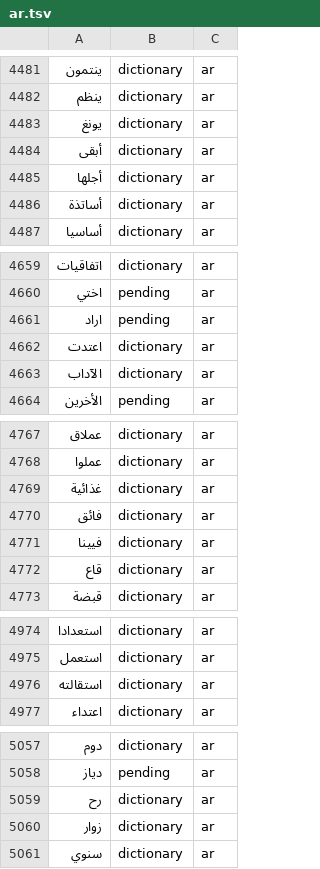
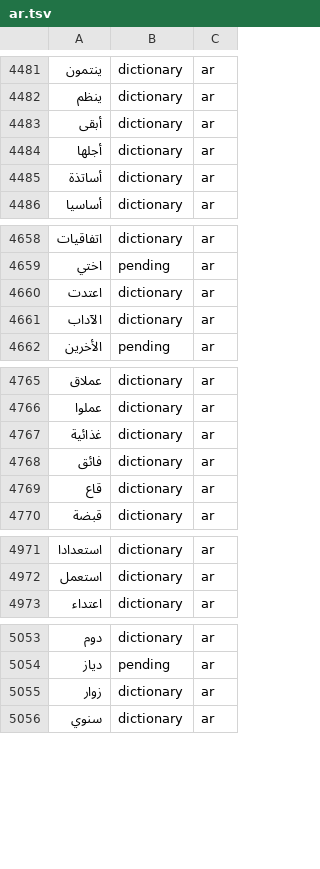
Before and after one commit to icyfxllm-eng/spell-wasm, a TSV file: assets/words/purity/ar.tsv, drawn as a sheet; only a part is shown, gaps mark what is left out; the diff covers the shown part only; the diff names each change by its address in the sheet, - before the commit and + after, or states it on an @@ line.

```diff
--- a/assets/words/purity/ar.tsv
+++ b/assets/words/purity/ar.tsv
-row 4483: يونغ | dictionary | ar
-row 4661: اراد | pending | ar
-row 4771: فيينا | dictionary | ar
-row 4976: استقالته | dictionary | ar
-row 5059: رح | dictionary | ar
```
Also changed, not shown: 6 removed rows and 1 edited cell elsewhere in this file, assets/words-quarantine/manifest.csv, assets/words/purity/fil.tsv, 41 other files.
